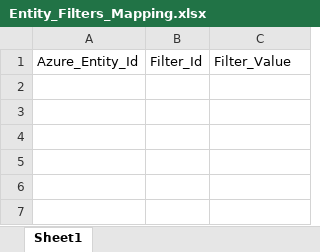
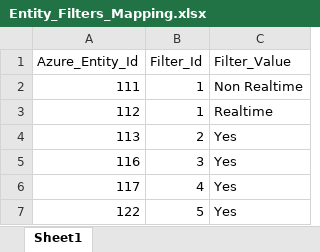
Before and after one commit to sanket03/Architecture-Suggestor, an Excel workbook: Entity_Filters_Mapping.xlsx, sheet Sheet1, drawn as a sheet; values as stored, in another font and other column widths than the file's, no borders; table styles not drawn; the diff names each change by its address in the sheet, - before the commit and + after, or states it on an @@ line.

```diff
--- a/Entity_Filters_Mapping.xlsx (sheet Sheet1)
+++ b/Entity_Filters_Mapping.xlsx (sheet Sheet1)
+row 2: 111 | 1 | Non Realtime
+row 3: 112 | 1 | Realtime
+row 4: 113 | 2 | Yes
+row 5: 116 | 3 | Yes
+row 6: 117 | 4 | Yes
+row 7: 122 | 5 | Yes
```
Also changed, not shown: Filter_Question_Id_Mapping.xlsx, 9 other files.
